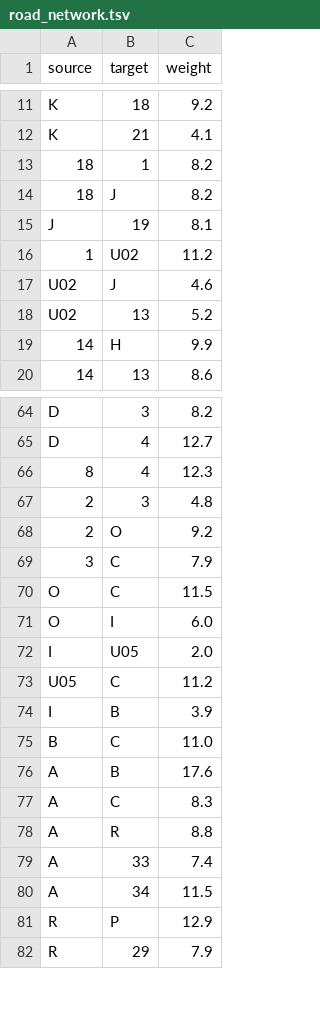
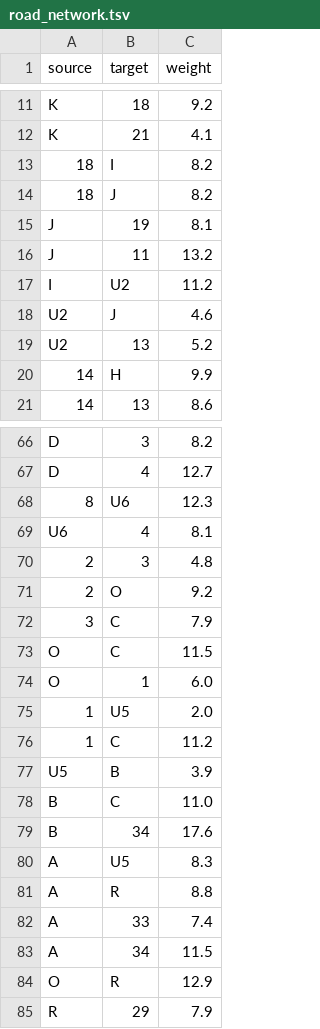
Before and after one commit to ClevelandFG/MM-Final, a TSV file: data/raw/road_network.tsv, drawn as a sheet; only a part is shown, gaps mark what is left out; the diff covers the shown part only.

Commit message:
Fix road network transcription and B8 layout docs

```diff
--- a/data/raw/road_network.tsv
+++ b/data/raw/road_network.tsv
@@ -12,8 +12,9 @@ K	18	9.2
 K	21	4.1
-18	1	8.2
+18	I	8.2
 18	J	8.2
 J	19	8.1
-1	U02	11.2
-U02	J	4.6
-U02	13	5.2
+J	11	13.2
+I	U2	11.2
+U2	J	4.6
+U2	13	5.2
 14	H	9.9
@@ -65,3 +67,4 @@ D	3	8.2
 D	4	12.7
-8	4	12.3
+8	U6	12.3
+U6	4	8.1
 2	3	4.8
@@ -70,9 +73,9 @@ D	4	12.7
 O	C	11.5
-O	I	6.0
-I	U05	2.0
-U05	C	11.2
-I	B	3.9
+O	1	6.0
+1	U5	2.0
+1	C	11.2
+U5	B	3.9
 B	C	11.0
-A	B	17.6
-A	C	8.3
+B	34	17.6
+A	U5	8.3
 A	R	8.8
@@ -80,3 +83,3 @@ A	33	7.4
 A	34	11.5
-R	P	12.9
+O	R	12.9
 R	29	7.9
```
Also changed, not shown: 1 added row and 9 edited cells elsewhere in this file, 16 other files.
